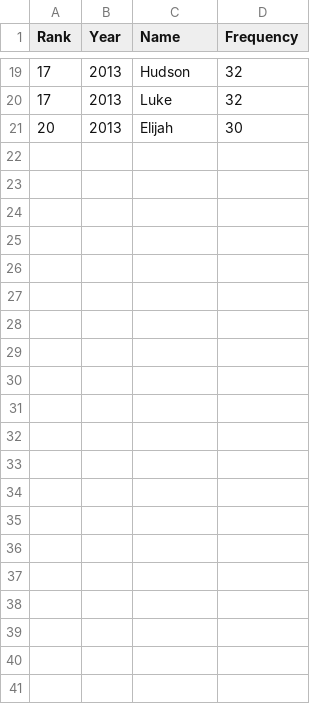
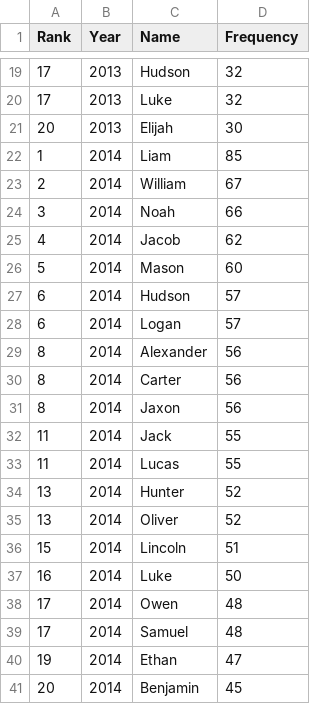
Before and after one commit to PeterM45/CIS2250-TeamProject, a CSV file: saskatchwan/saskatchwanMales.csv (was saskatchewan/saskatchewanMales.csv), drawn as a sheet; only a part is shown, gaps mark what is left out.

```diff
--- a/saskatchewan/saskatchewanMales.csv
+++ b/saskatchwan/saskatchwanMales.csv
@@ -21 +21,21 @@ Rank,Year,Name,Frequency
 20,2013,Elijah,30
+1,2014,Liam,85
+2,2014,William,67
+3,2014,Noah,66
+4,2014,Jacob,62
+5,2014,Mason,60
+6,2014,Hudson,57
+6,2014,Logan,57
+8,2014,Alexander,56
+8,2014,Carter,56
+8,2014,Jaxon,56
+11,2014,Jack,55
+11,2014,Lucas,55
+13,2014,Hunter,52
+13,2014,Oliver,52
+15,2014,Lincoln,51
+16,2014,Luke,50
+17,2014,Owen,48
+17,2014,Samuel,48
+19,2014,Ethan,47
+20,2014,Benjamin,45
```
Also changed, not shown: novaScotia/novaScotiaFemales.csv, novaScotia/novaScotiaMales.csv, 25 other files.
